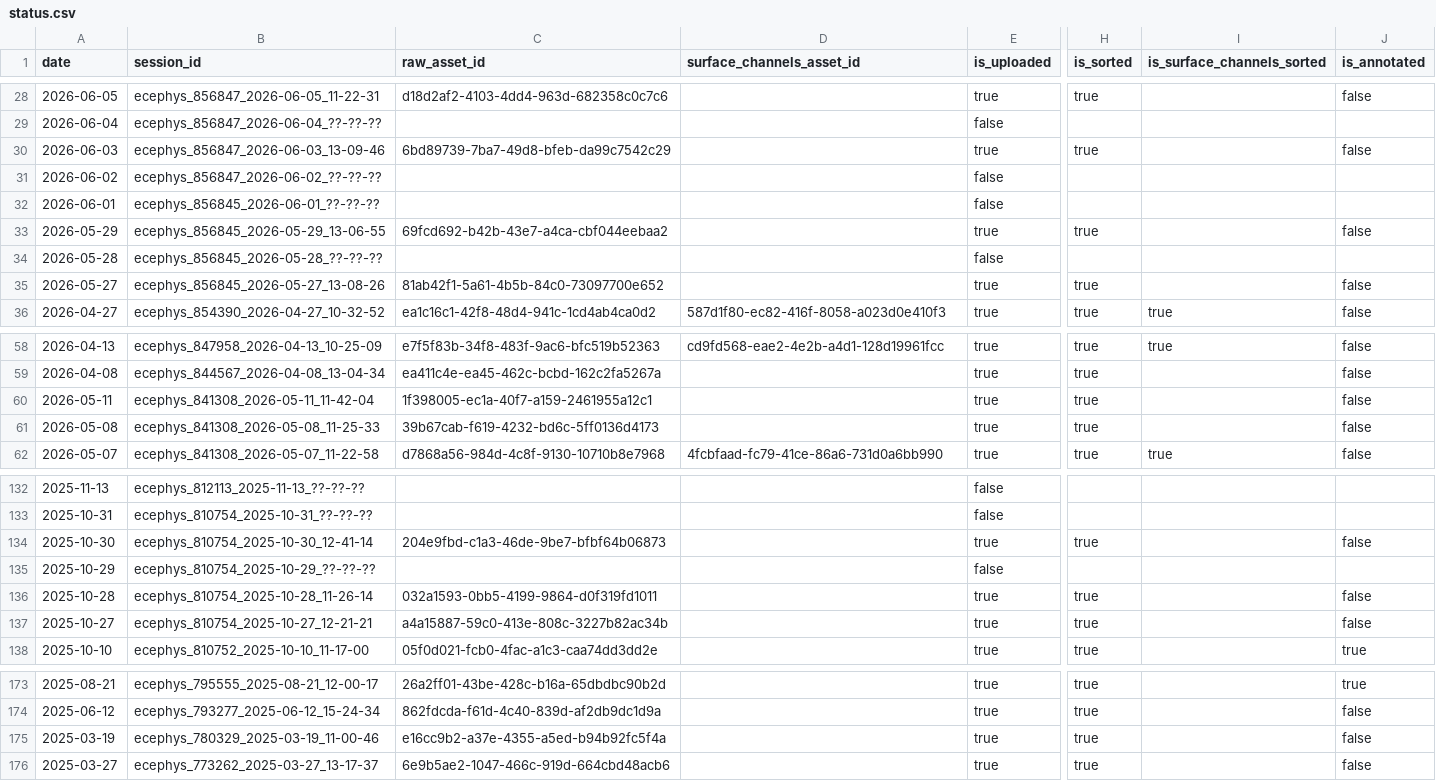
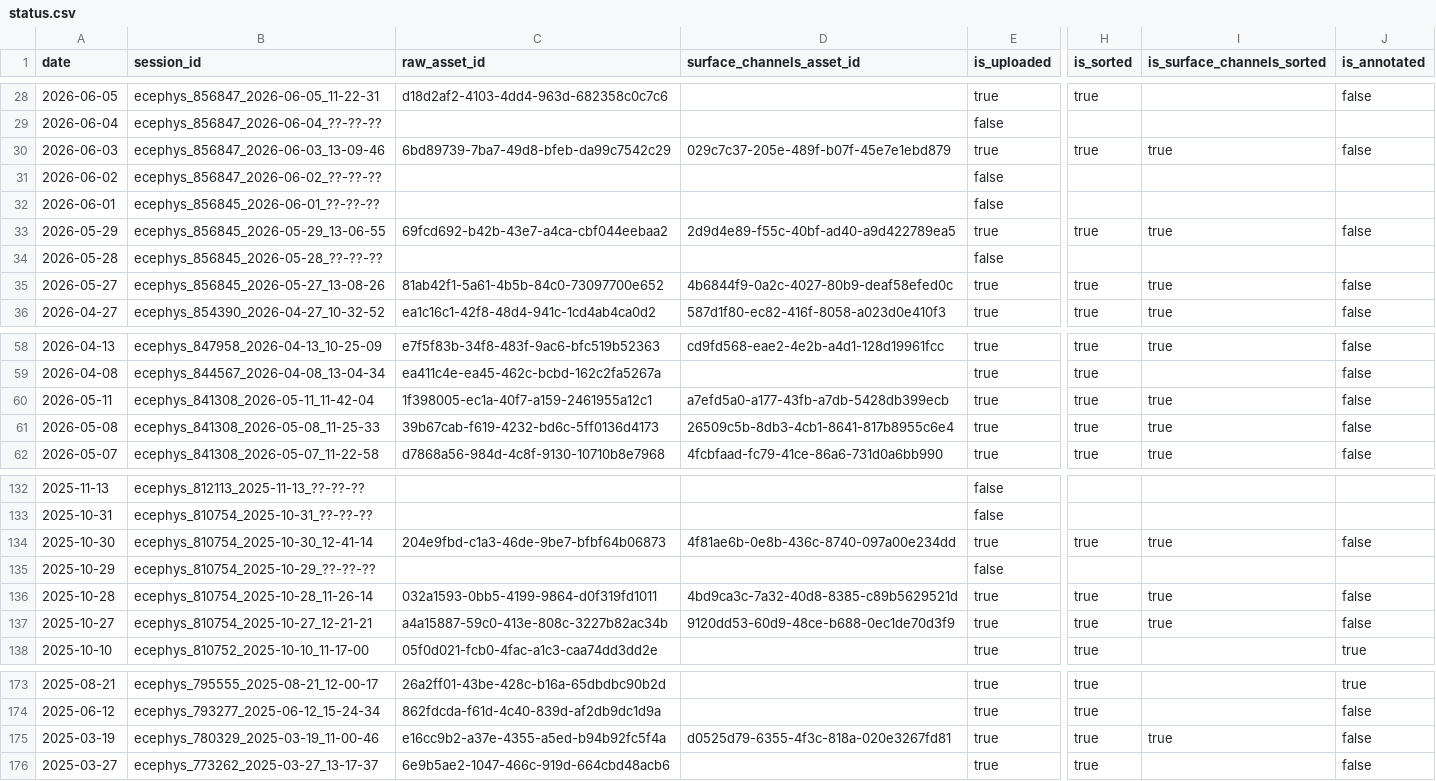
Before and after one commit to AllenInstitute/npc_lims, a CSV file: tables/status.csv, drawn as a sheet; only a part is shown, gaps mark what is left out; the diff covers the shown part only; the diff names each change by its address in the sheet, - before the commit and + after, or states it on an @@ line.

```diff
--- a/tables/status.csv
+++ b/tables/status.csv
-D30 (surface_channels_asset_id): (empty)
+D30 (surface_channels_asset_id): 029c7c37-205e-489f-b07f-45e7e1ebd879
-I30 (is_surface_channels_sorted): (empty)
+I30 (is_surface_channels_sorted): true
-D33 (surface_channels_asset_id): (empty)
+D33 (surface_channels_asset_id): 2d9d4e89-f55c-40bf-ad40-a9d422789ea5
-I33 (is_surface_channels_sorted): (empty)
+I33 (is_surface_channels_sorted): true
-D35 (surface_channels_asset_id): (empty)
+D35 (surface_channels_asset_id): 4b6844f9-0a2c-4027-80b9-deaf58efed0c
-I35 (is_surface_channels_sorted): (empty)
+I35 (is_surface_channels_sorted): true
-D60 (surface_channels_asset_id): (empty)
+D60 (surface_channels_asset_id): a7efd5a0-a177-43fb-a7db-5428db399ecb
-I60:I61 (is_surface_channels_sorted): (empty)
+I60:I61 (is_surface_channels_sorted): true
-D61 (surface_channels_asset_id): (empty)
+D61 (surface_channels_asset_id): 26509c5b-8db3-4cb1-8641-817b8955c6e4
-D134 (surface_channels_asset_id): (empty)
+D134 (surface_channels_asset_id): 4f81ae6b-0e8b-436c-8740-097a00e234dd
-I134 (is_surface_channels_sorted): (empty)
+I134 (is_surface_channels_sorted): true
-D136 (surface_channels_asset_id): (empty)
+D136 (surface_channels_asset_id): 4bd9ca3c-7a32-40d8-8385-c89b5629521d
-I136:I137 (is_surface_channels_sorted): (empty)
+I136:I137 (is_surface_channels_sorted): true
-D137 (surface_channels_asset_id): (empty)
+D137 (surface_channels_asset_id): 9120dd53-60d9-48ce-b688-0ec1de70d3f9
-D175 (surface_channels_asset_id): (empty)
+D175 (surface_channels_asset_id): d0525d79-6355-4f3c-818a-020e3267fd81
-I175 (is_surface_channels_sorted): (empty)
+I175 (is_surface_channels_sorted): true
```
Also changed, not shown: 48 edited cells elsewhere in this file, 1 other file.
